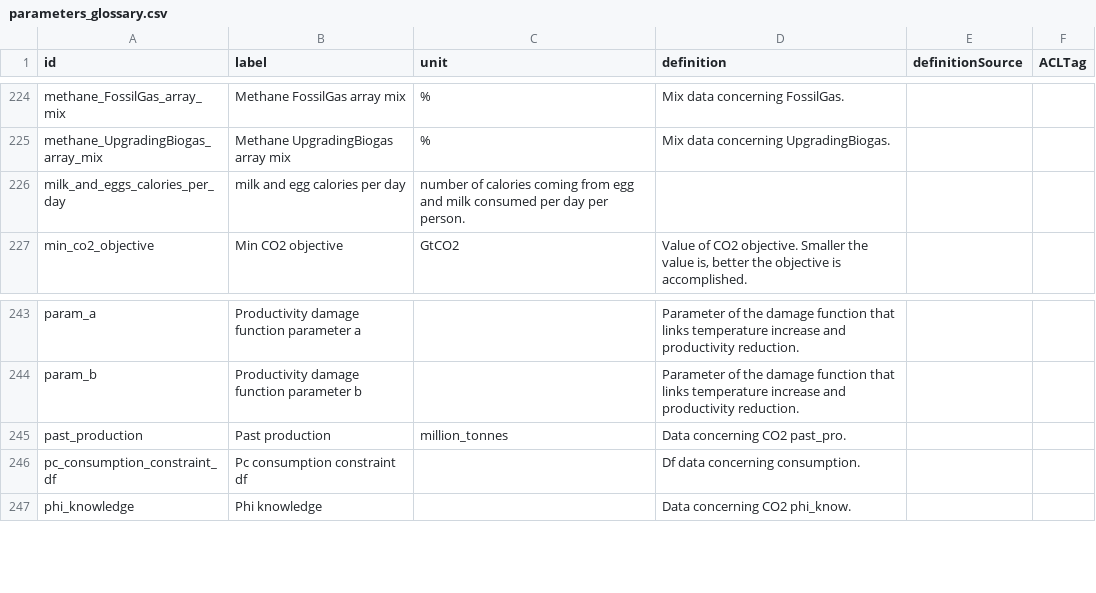
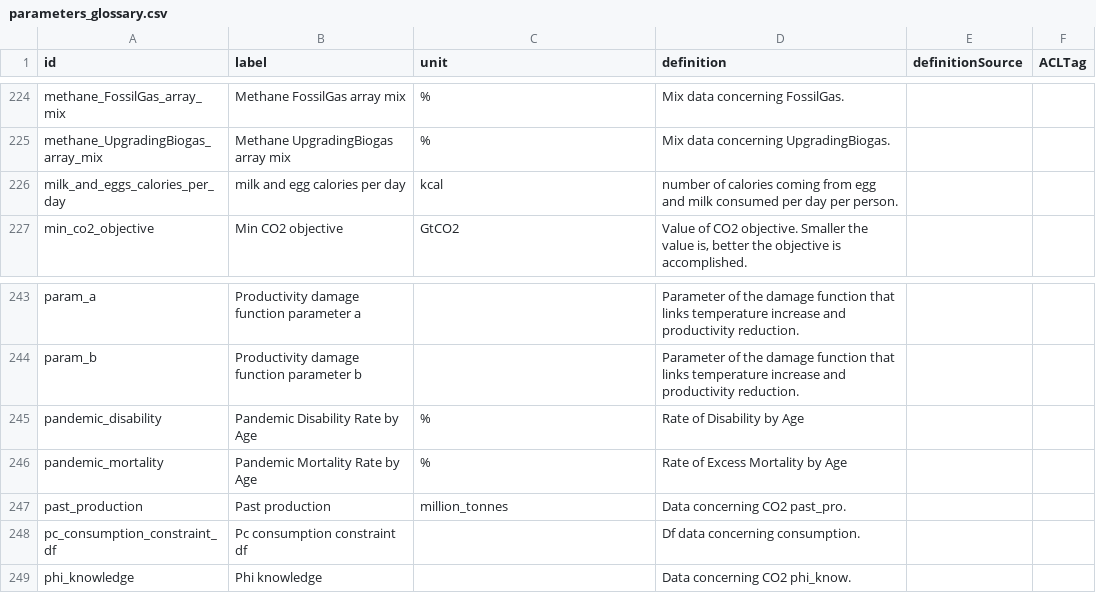
Before and after one commit to os-climate/witness-core, a CSV file: parameters_glossary.csv, drawn as a sheet; only a part is shown, gaps mark what is left out.

Commit message:
Covid model (#7)
Model effects of COVID-19 on working age population and death rates.  This includes exposing `pandemic_param_df` in the data management GUI and implementing the flag `activate_pandemic_effect_population`

Pandemic data affects death rate in the population model and employment rate in the macroeconomic model.

---------

Signed-off-by: Michael Tiemann <72577720+MichaelTiemannOSC@users.noreply.github.com>
Signed-off-by: Pierre-Jean Barjhoux <97045220+sostrades-pjbarjhoux@users.noreply.github.com>
Co-authored-by: Pierre-Jean Barjhoux <97045220+sostrades-pjbarjhoux@users.noreply.github.com>

```diff
--- a/parameters_glossary.csv
+++ b/parameters_glossary.csv
@@ -225,3 +225,3 @@ methane_FossilGas_array_mix,Methane FossilGas array mix,%,Mix data concerning Fo
 methane_UpgradingBiogas_array_mix,Methane UpgradingBiogas array mix,%,Mix data concerning UpgradingBiogas.,,
-milk_and_eggs_calories_per_day,milk and egg calories per day,number of calories coming from egg and milk consumed per day per person.,,
+milk_and_eggs_calories_per_day,milk and egg calories per day,kcal,number of calories coming from egg and milk consumed per day per person.,,
 min_co2_objective,Min CO2 objective,GtCO2,"Value of CO2 objective. Smaller the value is, better the objective is accomplished.",,
@@ -244,2 +244,4 @@ param_a,Productivity damage function parameter a ,,Parameter of the damage funct
 param_b,Productivity damage function parameter b,,Parameter of the damage function that links temperature increase and productivity reduction.,,
+pandemic_disability,Pandemic Disability Rate by Age,%,Rate of Disability by Age,,
+pandemic_mortality,Pandemic Mortality Rate by Age,%,Rate of Excess Mortality by Age,,
 past_production,Past production,million_tonnes,Data concerning CO2 past_pro.,,
```
Also changed, not shown: 36 other files.
